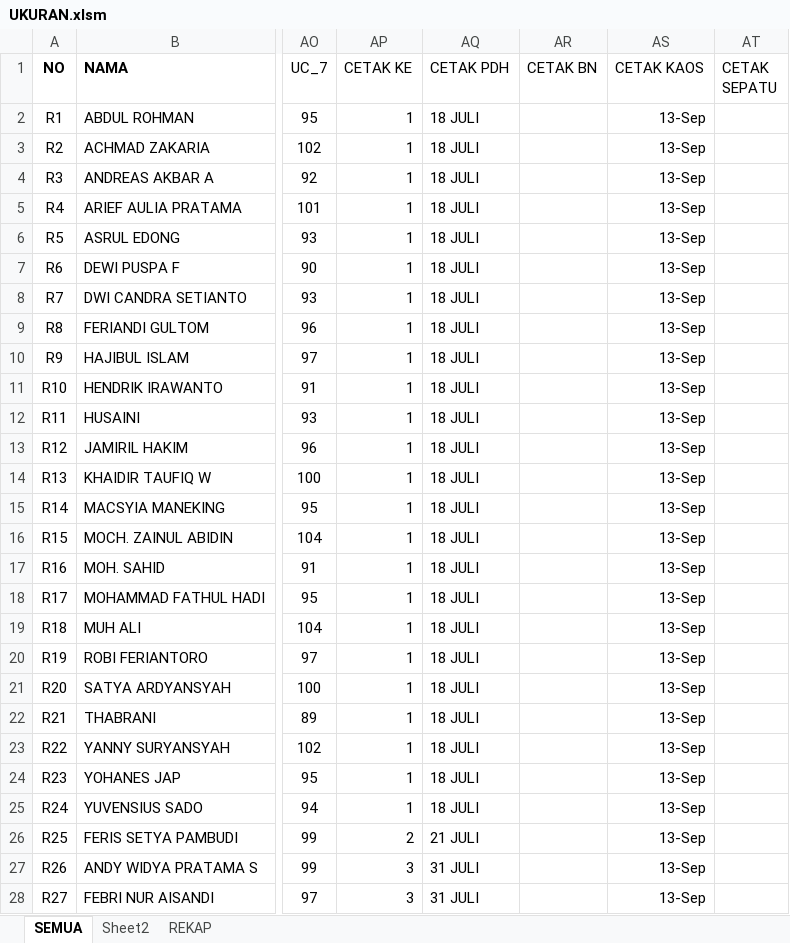
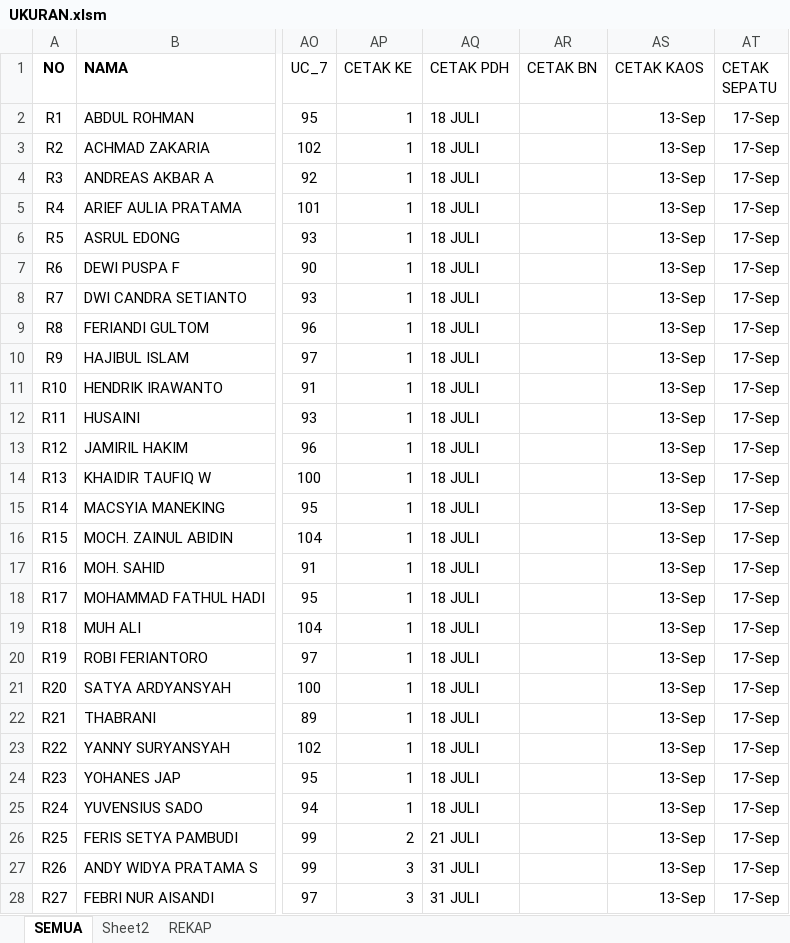
Before and after one commit to dedyhariadi/progress, an Excel workbook: 23. DP 2N17(KUNING K_2) 2T17(K_4)/UKURAN.xlsm, sheet SEMUA, drawn as a sheet; only a part is shown, gaps mark what is left out; values as stored, in another font and other column widths than the file's, no borders; the diff covers the shown part only; the diff names each change by its address in the sheet, - before the commit and + after, or states it on an @@ line.

Commit message:
cetak sepatu dp2nt17

```diff
--- a/23. DP 2N17(KUNING K_2) 2T17(K_4)/UKURAN.xlsm (sheet SEMUA)
+++ b/23. DP 2N17(KUNING K_2) 2T17(K_4)/UKURAN.xlsm (sheet SEMUA)
-AT2:AT28 (CETAK SEPATU): (empty)
+AT2:AT28 (CETAK SEPATU): 17-Sep
```
Also changed, not shown: 75 edited cells elsewhere in this sheet, 2 other files.
